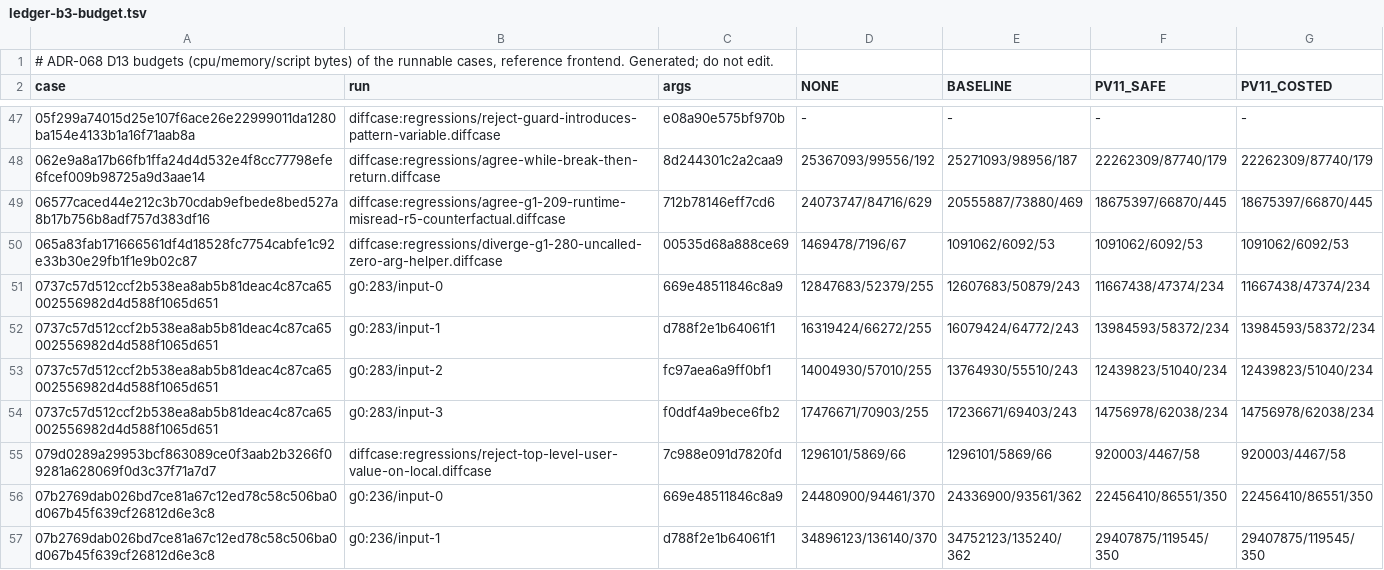
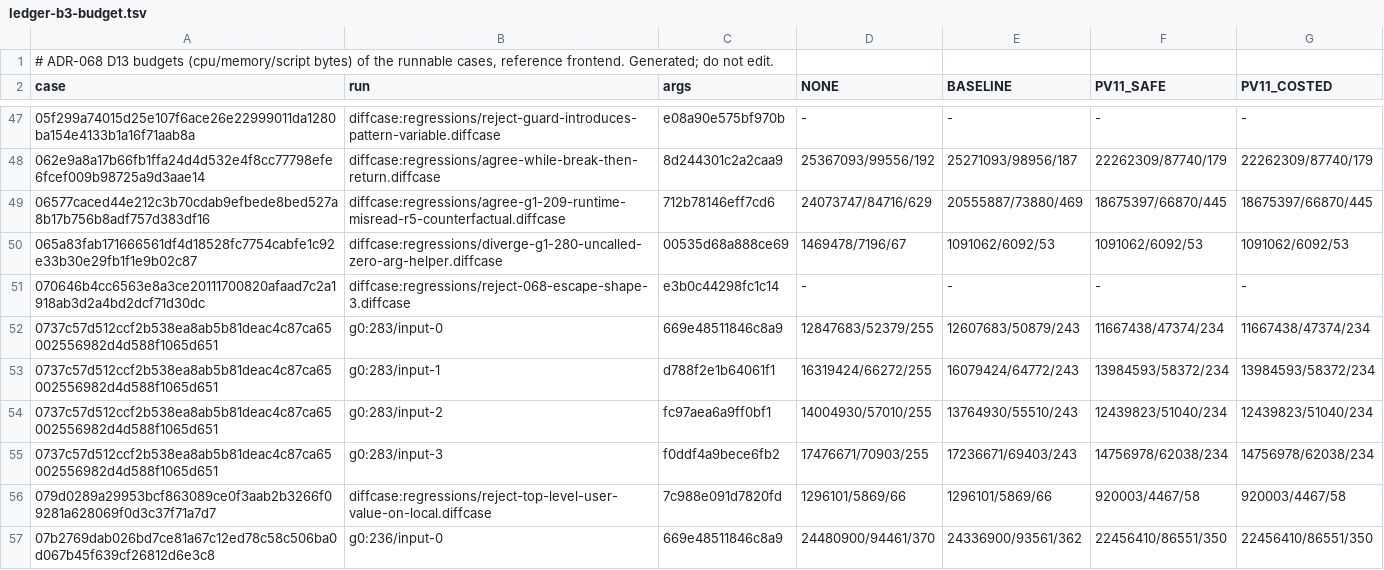
Before and after one commit to bloxbean/julc, a TSV file: adr/evidence/068/ledger-b3-budget.tsv, drawn as a sheet; only a part is shown, gaps mark what is left out; the shorter side is filled out with more unchanged rows; the diff covers the shown part only; the diff names each change by its address in the sheet, - before the commit and + after, or states it on an @@ line.

```diff
--- a/adr/evidence/068/ledger-b3-budget.tsv
+++ b/adr/evidence/068/ledger-b3-budget.tsv
+row 51: 070646b4cc6563e8a3ce20111700820afaad7c2a1918ab3d2a4bd2dcf71d30dc | diffcase:regressions/reject-068-escape-shape-3.diffcase | e3b0c44298fc1c14 | - | - | - | -
```
Also changed, not shown: 10 added rows elsewhere in this file, adr/evidence/068/ledger-b3-semantic.tsv, adr/evidence/068/lowering-accepted-differences.tsv, 8 other files.
